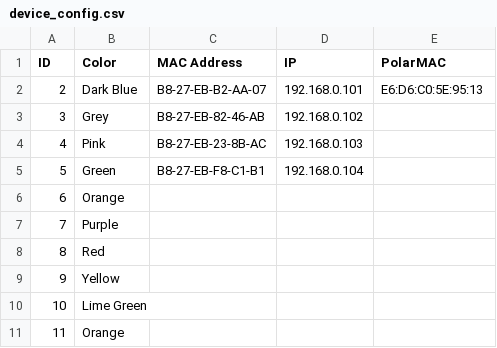
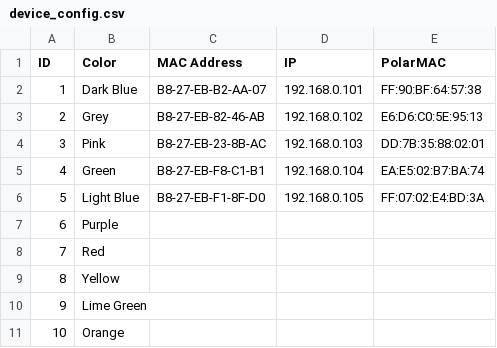
Before and after one commit to meredityman/DeviceShape, a CSV file: device_config.csv, drawn as a sheet; removed rows and columns are numbered as before the commit, all else as after; the diff names each change by its address in the sheet, - before the commit and + after, or states it on an @@ line.

Commit message:
Updates CSV

```diff
--- a/device_config.csv
+++ b/device_config.csv
@@ column A (ID) renumbered from row 2 down @@
-E2 (PolarMAC): E6:D6:C0:5E:95:13
+E2 (PolarMAC): FF:90:BF:64:57:38
-E3 (PolarMAC): (empty)
+E3 (PolarMAC): E6:D6:C0:5E:95:13
-E4 (PolarMAC): (empty)
+E4 (PolarMAC): DD:7B:35:88:02:01
-E5 (PolarMAC): (empty)
+E5 (PolarMAC): EA:E5:02:B7:BA:74
-row 6: 6 | Orange
+row 6: 5 | Light Blue | B8-27-EB-F1-8F-D0 | 192.168.0.105 | FF:07:02:E4:BD:3A
```
